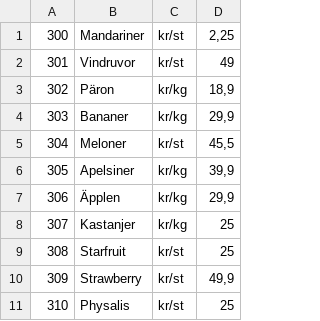
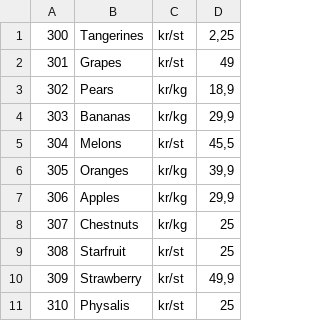
Before and after one commit to HenryBrandt-lgtm/kassasystem-nr405, a CSV file: kassasystem/Productsfiles/ProductList.csv, drawn as a sheet.

```diff
--- a/kassasystem/Productsfiles/ProductList.csv
+++ b/kassasystem/Productsfiles/ProductList.csv
@@ -1,9 +1,9 @@
-300;Mandariner;kr/st;2,25
-301;Vindruvor;kr/st;49
-302;Päron;kr/kg;18,9
-303;Bananer;kr/kg;29,9
-304;Meloner;kr/st;45,5
-305;Apelsiner;kr/kg;39,9
-306;Äpplen;kr/kg;29,9
-307;Kastanjer;kr/kg;25
+300;Tangerines;kr/st;2,25
+301;Grapes;kr/st;49
+302;Pears;kr/kg;18,9
+303;Bananas;kr/kg;29,9
+304;Melons;kr/st;45,5
+305;Oranges;kr/kg;39,9
+306;Apples;kr/kg;29,9
+307;Chestnuts;kr/kg;25
 308;Starfruit;kr/st;25
```
Also changed, not shown: kassasystem/Receipts/RECEIPT_20260303.csv, 7 other files.
